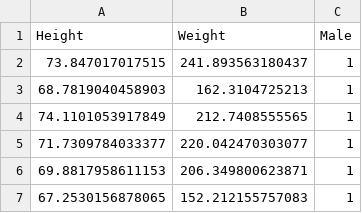
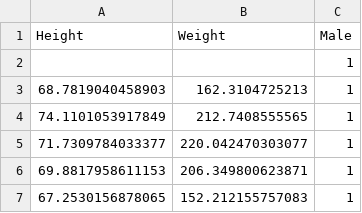
Before and after one commit to jr-marquez/analitica-escalable, a CSV file: course/datasets/heights_weights.csv, drawn as a sheet; only a part is shown.

Commit message:
cambios en datasets

```diff
--- a/course/datasets/heights_weights.csv
+++ b/course/datasets/heights_weights.csv
@@ -1,3 +1,3 @@
 Height,Weight,Male
-73.847017017515,241.893563180437,1
+,,1
 68.7819040458903,162.3104725213,1
```
Also changed, not shown: 2 other files.
